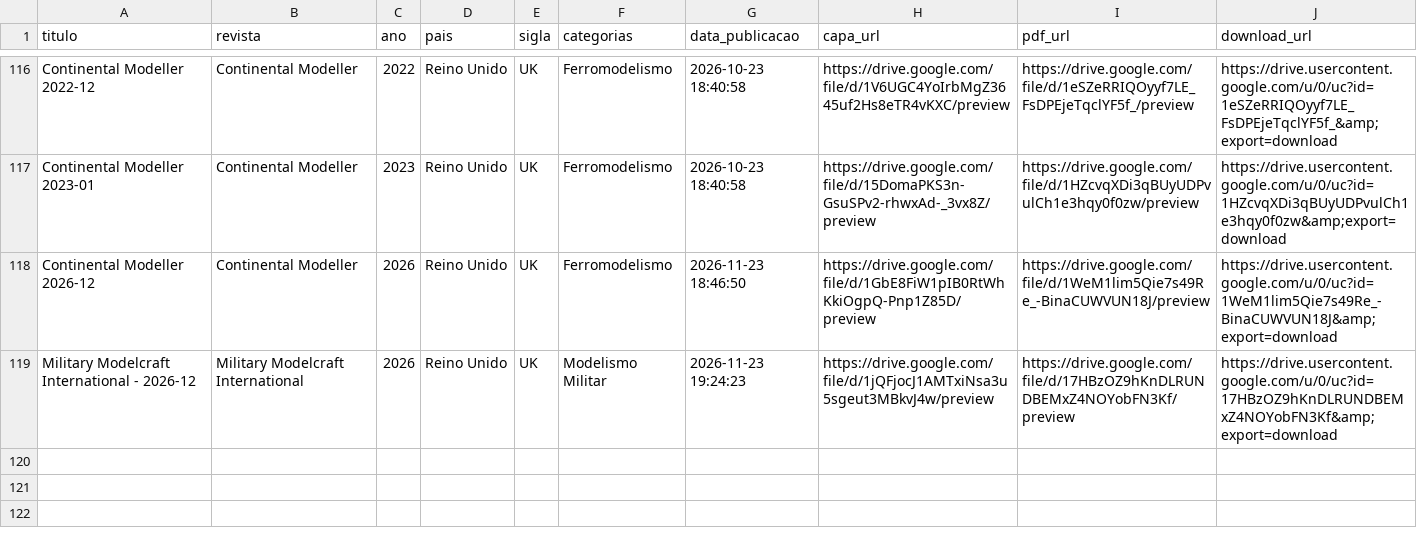
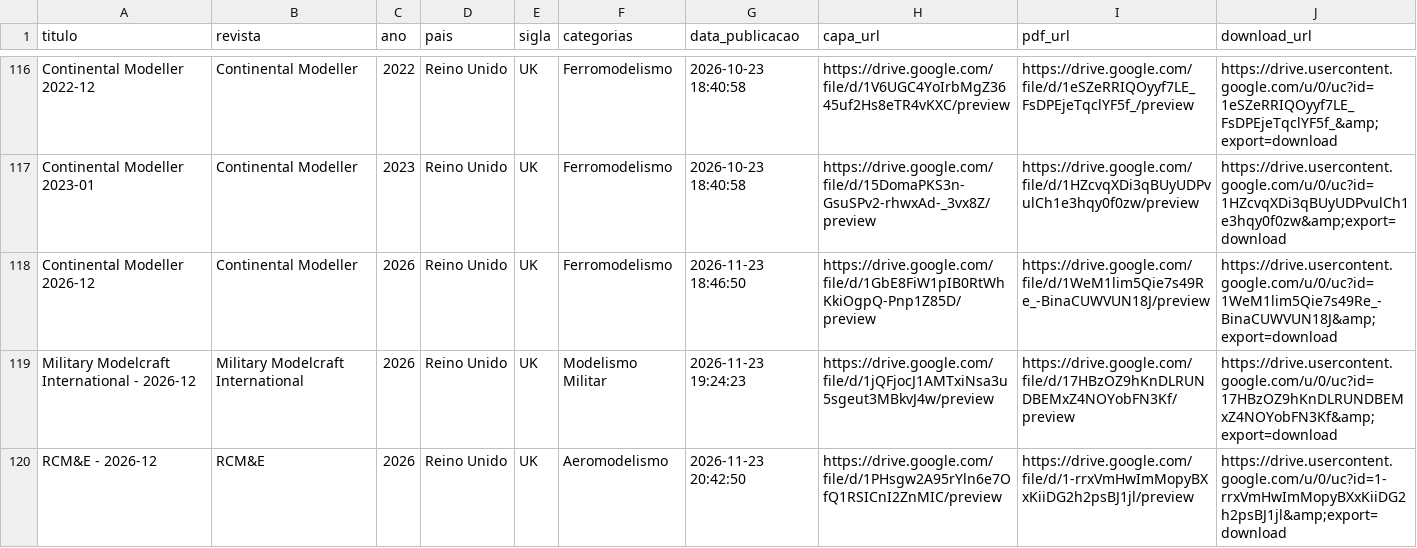
Before and after one commit to Jonaspinho/Modelismo, a CSV file: revistas.csv, drawn as a sheet; only a part is shown, gaps mark what is left out; the diff names each change by its address in the sheet, - before the commit and + after, or states it on an @@ line.

Commit message:
Add RCM&E entry for 2026-12 issue

```diff
--- a/revistas.csv
+++ b/revistas.csv
+row 120: RCM&E - 2026-12 | RCM&E | 2026 | Reino Unido | UK | Aeromodelismo | 2026-11-23 20:42:50 | https://drive.google.com/file/d/1PHsgw2A95rYln6e7OfQ1RSICnI2ZnMIC/preview | https://drive.google.com/file/d/1-rrxVmHwImMopyBXxKiiDG2h2psBJ1jl/preview | https://drive.usercontent.google.com/u/0/uc?id=1-rrxVmHwImMopyBXxKiiDG2h2psBJ1jl&amp;export=download
```
